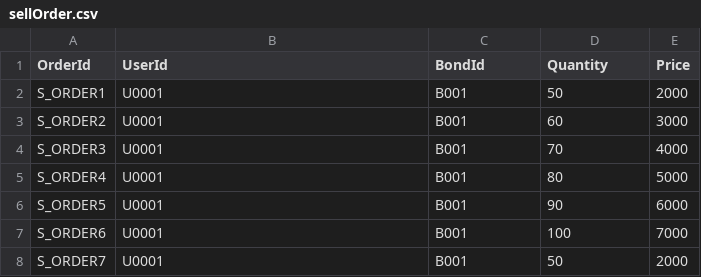
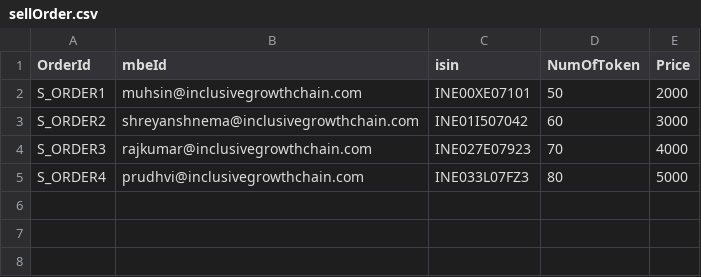
Before and after one commit to IncGC/IGC-NPCI-HACKATHON, a CSV file: backend/apiServer/data/sellOrder.csv, drawn as a sheet.

Commit message:
token

```diff
--- a/backend/apiServer/data/sellOrder.csv
+++ b/backend/apiServer/data/sellOrder.csv
@@ -1,8 +1,5 @@
-OrderId,UserId,BondId,Quantity,Price
-S_ORDER1,U0001,B001,50,2000
-S_ORDER2,U0001,B001,60,3000
-S_ORDER3,U0001,B001,70,4000
-S_ORDER4,U0001,B001,80,5000
-S_ORDER5,U0001,B001,90,6000
-S_ORDER6,U0001,B001,100,7000
-S_ORDER7,U0001,B001,50,2000
+OrderId,mbeId,isin,NumOfToken,Price
+S_ORDER1,muhsin@inclusivegrowthchain.com,INE00XE07101,50,2000
+S_ORDER2,shreyanshnema@inclusivegrowthchain.com,INE01I507042,60,3000
+S_ORDER3,rajkumar@inclusivegrowthchain.com,INE027E07923,70,4000
+S_ORDER4,prudhvi@inclusivegrowthchain.com,INE033L07FZ3,80,5000
```
Also changed, not shown: 6 other files.
